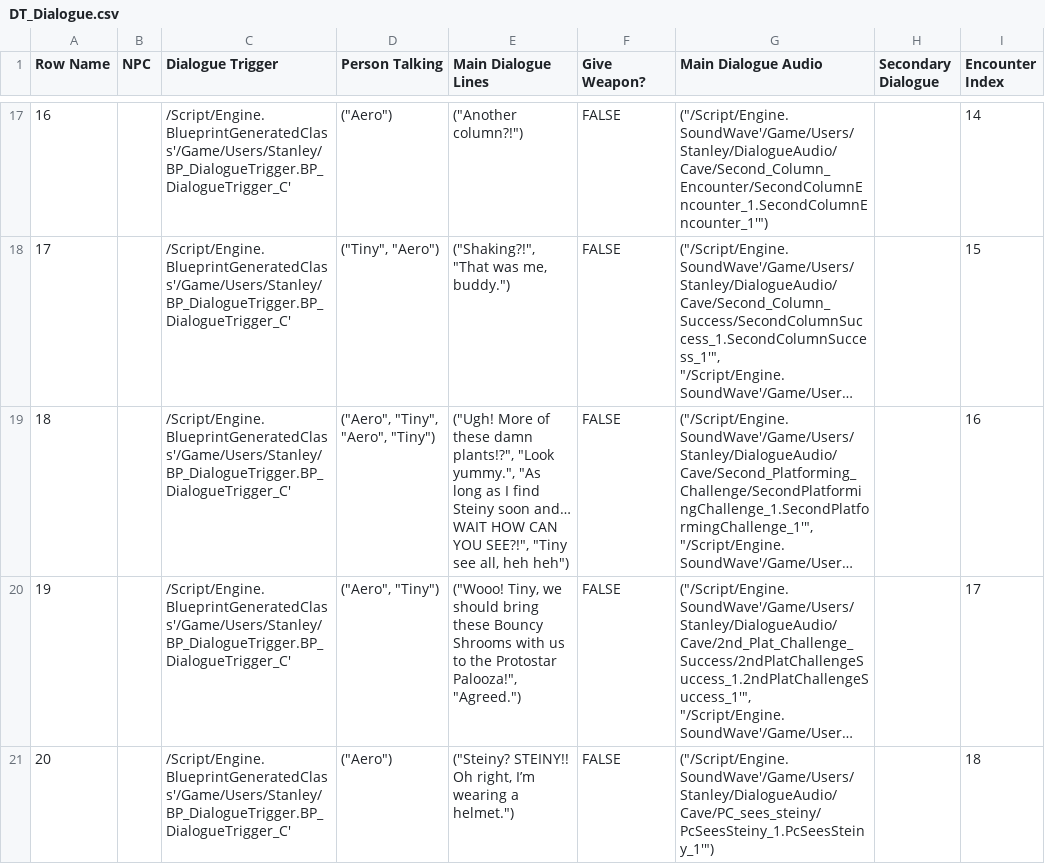
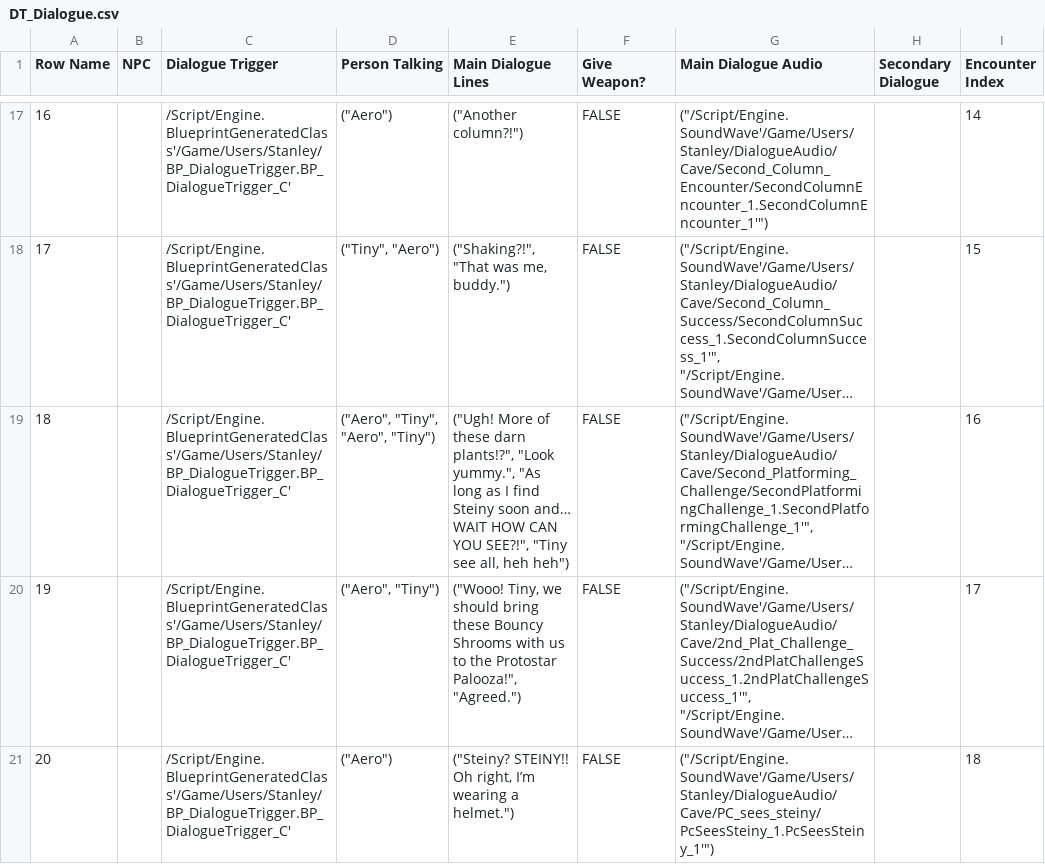
Before and after one commit to DanDiazRivera/RockStars, a CSV file: RockStars/Content/Users/Stanley/DT_Dialogue.csv, drawn as a sheet; only a part is shown, gaps mark what is left out; long unchanged cells end in …; the diff covers the shown part only; the diff names each change by its address in the sheet, - before the commit and + after, or states it on an @@ line.

```diff
--- a/RockStars/Content/Users/Stanley/DT_Dialogue.csv
+++ b/RockStars/Content/Users/Stanley/DT_Dialogue.csv
-E19 (Main Dialogue Lines): …of these damn plants!?", "Look…
+E19 (Main Dialogue Lines): …of these darn plants!?", "Look…
```
Also changed, not shown: 1 edited cell elsewhere in this file, 6 other files.
